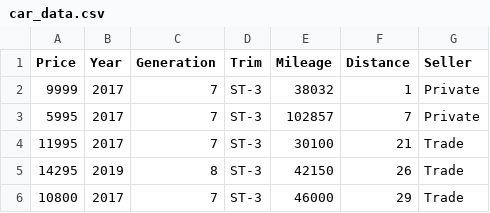
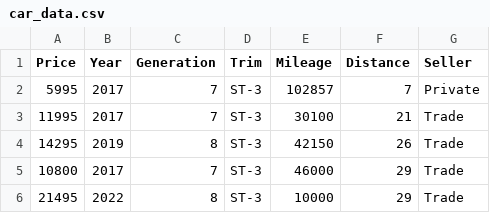
Before and after one commit to jamesdeluk/data-projects, a CSV file: data/car_data.csv, drawn as a sheet; only a part is shown; the shorter side is filled out with more unchanged rows; the diff names each change by its address in the sheet, - before the commit and + after, or states it on an @@ line.

```diff
--- a/data/car_data.csv
+++ b/data/car_data.csv
-row 2: 9999 | 2017 | 7 | ST-3 | 38032 | 1 | Private
```
Also changed, not shown: 2 other files.
